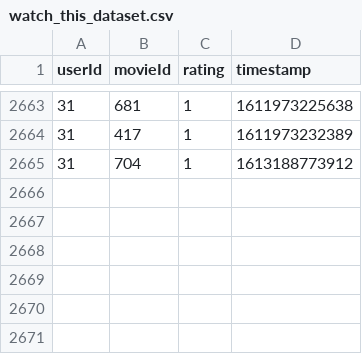
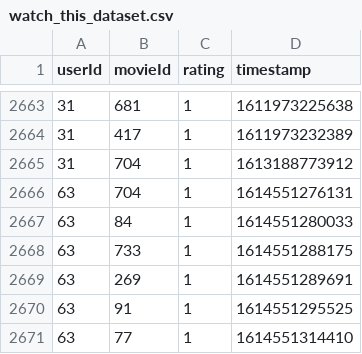
Before and after one commit to ELC/WatchThis, a CSV file: data/watch_this_dataset.csv, drawn as a sheet; only a part is shown, gaps mark what is left out; the diff names each change by its address in the sheet, - before the commit and + after, or states it on an @@ line.

Commit message:
Dataset Updated - 2021-03-01 00:13:31

```diff
--- a/data/watch_this_dataset.csv
+++ b/data/watch_this_dataset.csv
+row 2666: 63 | 704 | 1 | 1614551276131
+row 2667: 63 | 84 | 1 | 1614551280033
+row 2668: 63 | 733 | 1 | 1614551288175
+row 2669: 63 | 269 | 1 | 1614551289691
+row 2670: 63 | 91 | 1 | 1614551295525
+row 2671: 63 | 77 | 1 | 1614551314410
```
Also changed, not shown: data/predictions_matrix.csv, 5 other files.
